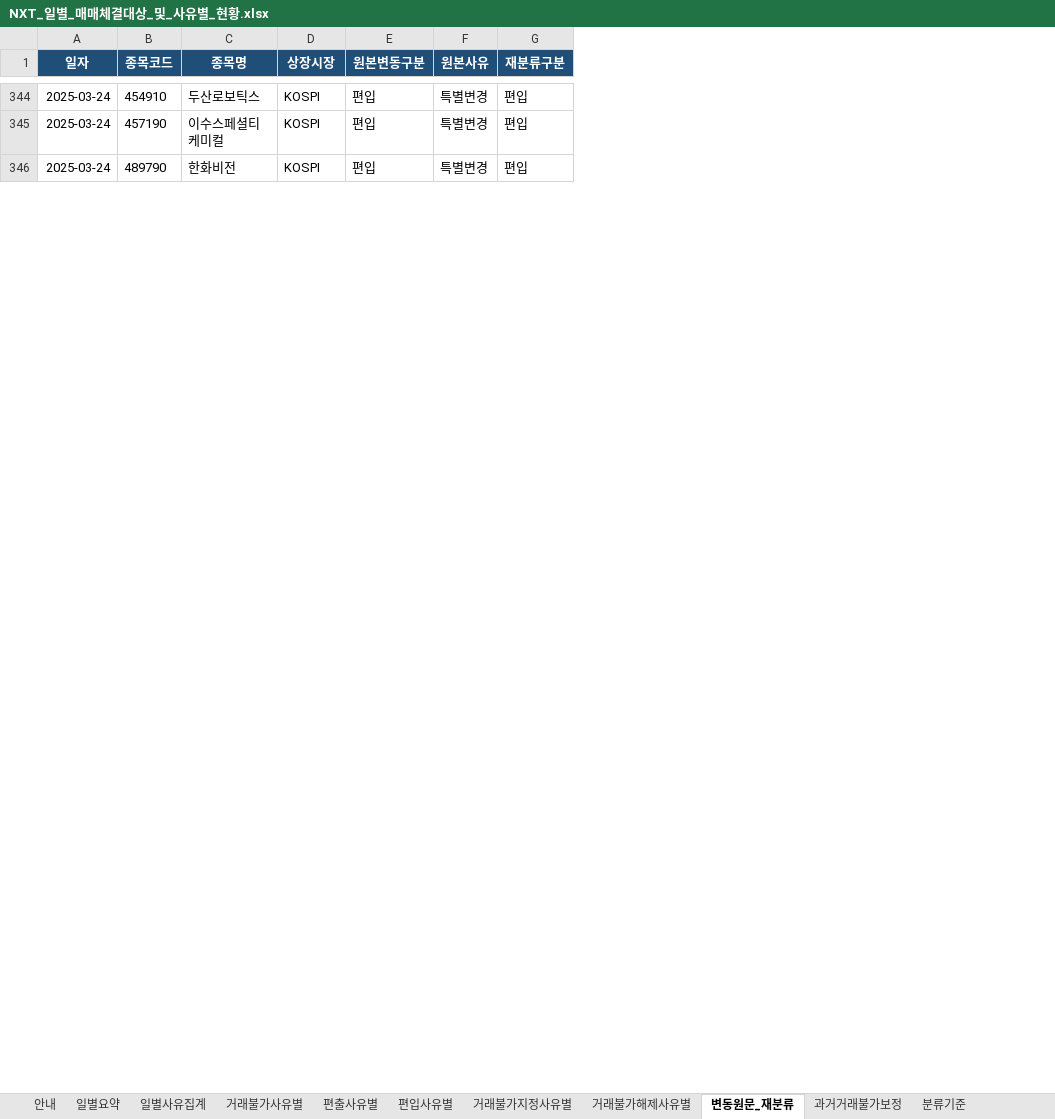
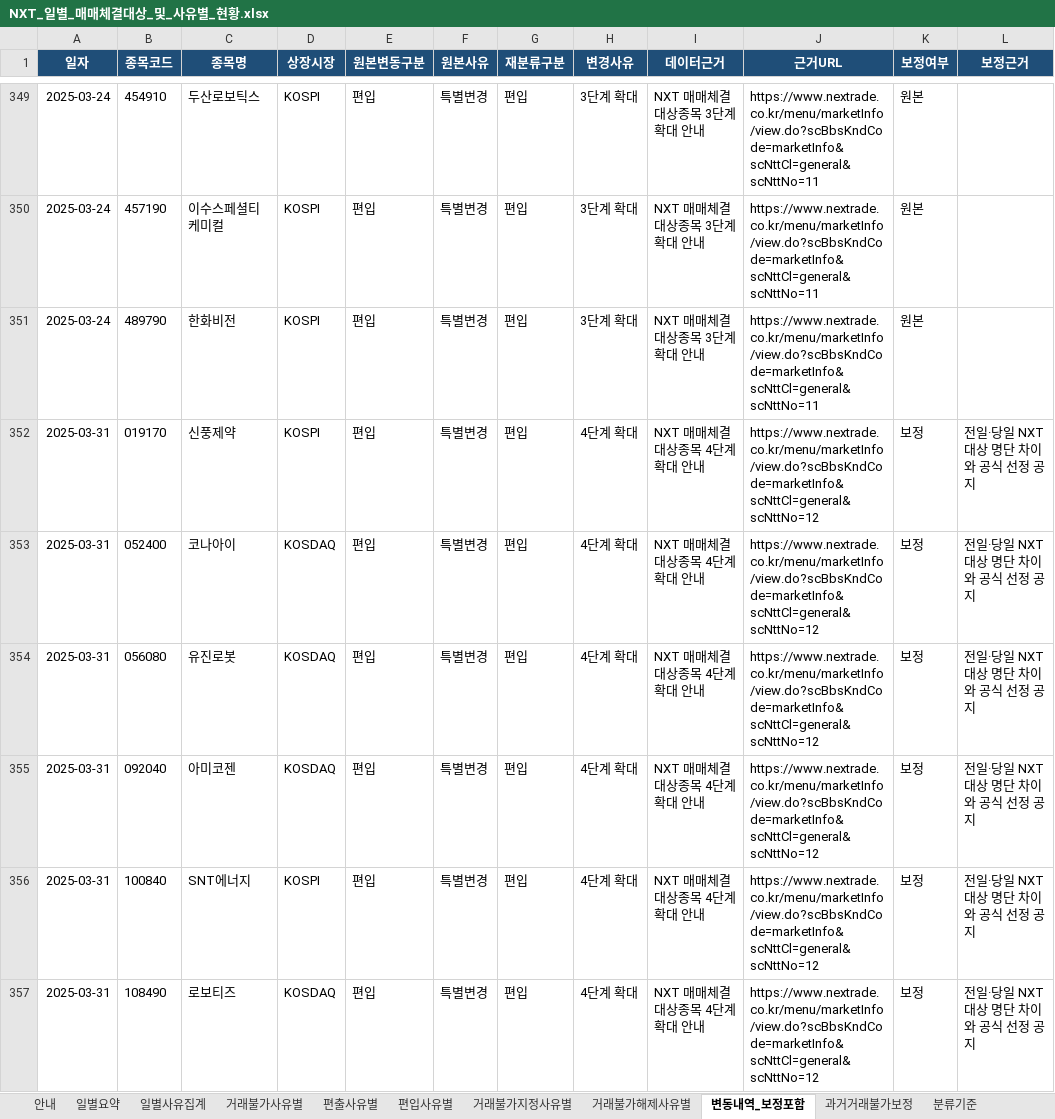
Before and after one commit to yule-one/nxt-market-monitor, an Excel workbook: exports/NXT_일별_매매체결대상_및_사유별_현황.xlsx, sheet 변동내역_보정포함, drawn as a sheet; only a part is shown, gaps mark what is left out; values as stored, in another font and other column widths than the file's, no borders; table styles not drawn; the diff covers the shown part only; the diff names each change by its address in the sheet, - before the commit and + after, or states it on an @@ line.

```diff
--- a/exports/NXT_일별_매매체결대상_및_사유별_현황.xlsx (sheet 변동내역_보정포함)
+++ b/exports/NXT_일별_매매체결대상_및_사유별_현황.xlsx (sheet 변동내역_보정포함)
-sheet tab: 변동원문_재분류
+sheet tab: 변동내역_보정포함
+column H (변경사유), rows 349-351: all 3단계 확대
+column I (데이터근거), rows 349-351: all NXT 매매체결대상종목 3단계 확대 안내
+column J (근거URL), rows 349-351: all https://www.nextrade.co.kr/menu/marketInfo/view.do?scBbsKndCode=marketInfo&scNttCl=general&scNttNo=11
+column K (보정여부), rows 349-351: all 원본
+column L (보정근거), empty
+row 352: 2025-03-31 | 019170 | 신풍제약 | KOSPI | 편입 | 특별변경 | 편입 | 4단계 확대 | NXT 매매체결대상종목 4단계 확대 안내 | https://www.nextrade.co.kr/menu/marketInfo/view.do?scBbsKndCode=marketInfo&scNttCl=general&scNttNo=12 | 보정 | 전일·당일 NXT 대상 명단 차이와 공식 선정 공지
+row 353: 2025-03-31 | 052400 | 코나아이 | KOSDAQ | 편입 | 특별변경 | 편입 | 4단계 확대 | NXT 매매체결대상종목 4단계 확대 안내 | https://www.nextrade.co.kr/menu/marketInfo/view.do?scBbsKndCode=marketInfo&scNttCl=general&scNttNo=12 | 보정 | 전일·당일 NXT 대상 명단 차이와 공식 선정 공지
+row 354: 2025-03-31 | 056080 | 유진로봇 | KOSDAQ | 편입 | 특별변경 | 편입 | 4단계 확대 | NXT 매매체결대상종목 4단계 확대 안내 | https://www.nextrade.co.kr/menu/marketInfo/view.do?scBbsKndCode=marketInfo&scNttCl=general&scNttNo=12 | 보정 | 전일·당일 NXT 대상 명단 차이와 공식 선정 공지
+row 355: 2025-03-31 | 092040 | 아미코젠 | KOSDAQ | 편입 | 특별변경 | 편입 | 4단계 확대 | NXT 매매체결대상종목 4단계 확대 안내 | https://www.nextrade.co.kr/menu/marketInfo/view.do?scBbsKndCode=marketInfo&scNttCl=general&scNttNo=12 | 보정 | 전일·당일 NXT 대상 명단 차이와 공식 선정 공지
+row 356: 2025-03-31 | 100840 | SNT에너지 | KOSPI | 편입 | 특별변경 | 편입 | 4단계 확대 | NXT 매매체결대상종목 4단계 확대 안내 | https://www.nextrade.co.kr/menu/marketInfo/view.do?scBbsKndCode=marketInfo&scNttCl=general&scNttNo=12 | 보정 | 전일·당일 NXT 대상 명단 차이와 공식 선정 공지
+row 357: 2025-03-31 | 108490 | 로보티즈 | KOSDAQ | 편입 | 특별변경 | 편입 | 4단계 확대 | NXT 매매체결대상종목 4단계 확대 안내 | https://www.nextrade.co.kr/menu/marketInfo/view.do?scBbsKndCode=marketInfo&scNttCl=general&scNttNo=12 | 보정 | 전일·당일 NXT 대상 명단 차이와 공식 선정 공지
```
Also changed, not shown: 31 added rows elsewhere in this sheet, sheet 일별요약, sheet 일별사유집계, sheet 편출사유별, sheet 편입사유별, 14 other files.
